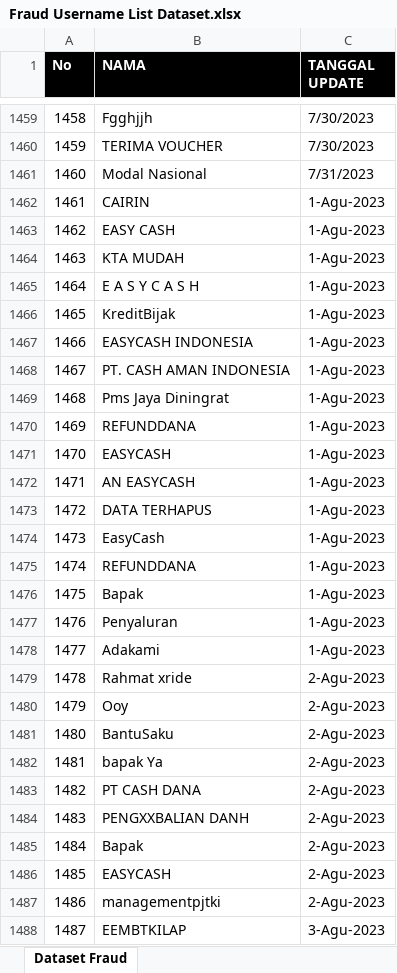
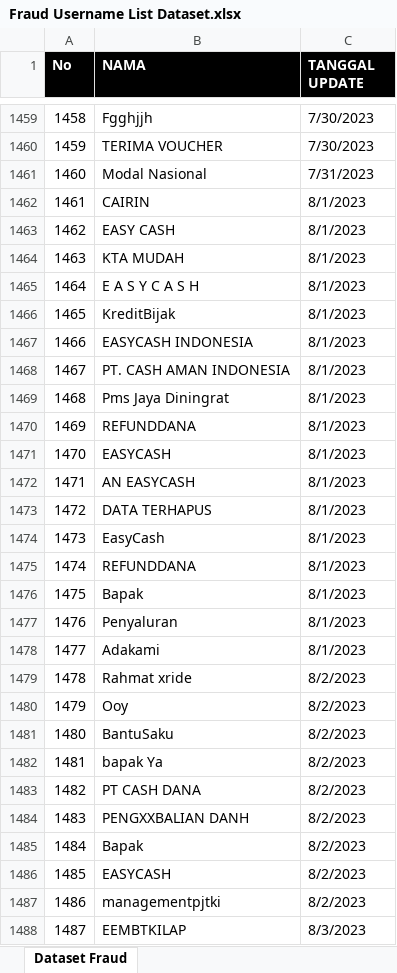
Before and after one commit to pramudianzaheka92/KlasifikasiAkunFraud-BukanFraud, an Excel workbook: Fraud Username List Dataset.xlsx, sheet Dataset Fraud, drawn as a sheet; only a part is shown, gaps mark what is left out; values as stored, in another font and other column widths than the file's, no borders; charts and pictures not drawn; the diff covers the shown part only; the diff names each change by its address in the sheet, - before the commit and + after, or states it on an @@ line.

```diff
--- a/Fraud Username List Dataset.xlsx (sheet Dataset Fraud)
+++ b/Fraud Username List Dataset.xlsx (sheet Dataset Fraud)
-C1462:C1478 (TANGGAL UPDATE): 1-Agu-2023
+C1462:C1478 (TANGGAL UPDATE): 8/1/2023
-C1479:C1487 (TANGGAL UPDATE): 2-Agu-2023
+C1479:C1487 (TANGGAL UPDATE): 8/2/2023
-C1488 (TANGGAL UPDATE): 3-Agu-2023
+C1488 (TANGGAL UPDATE): 8/3/2023
```
Also changed, not shown: 340 edited cells elsewhere in this sheet, 1 other file.
